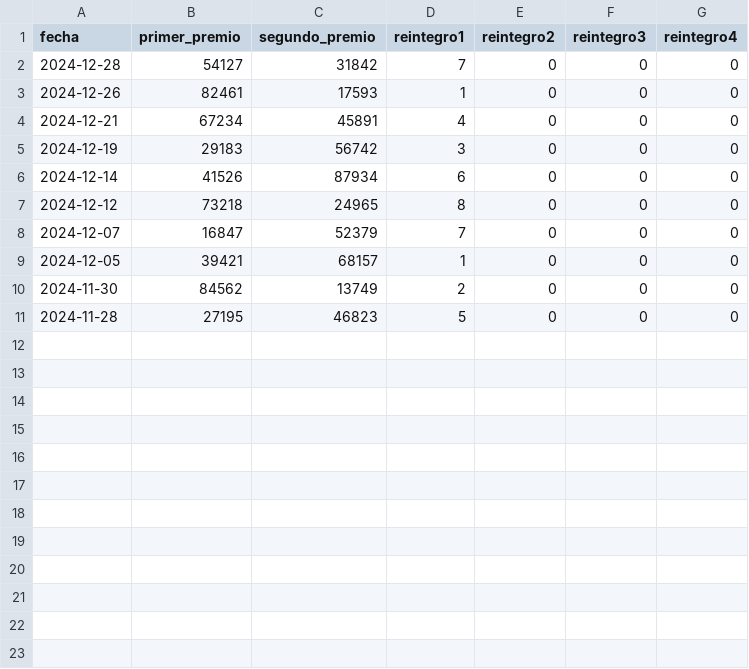
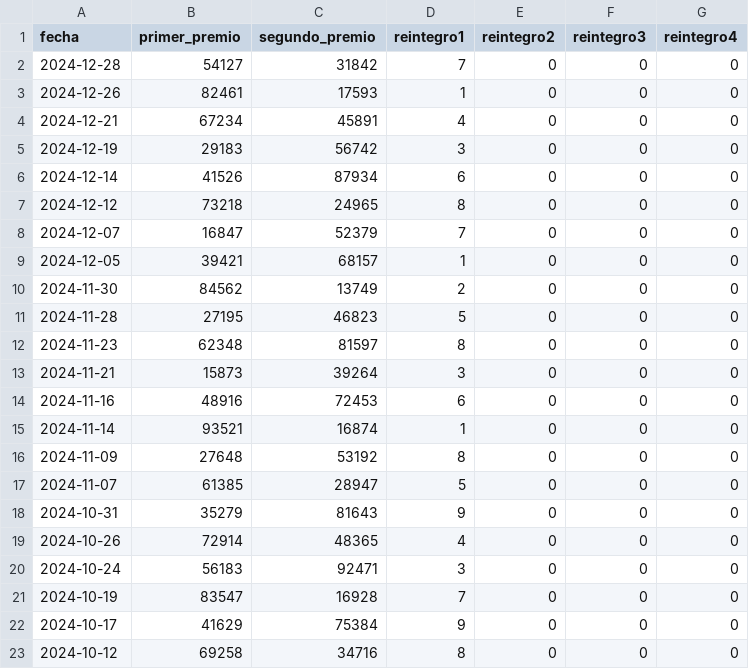
Before and after one commit to HCTop/LoteriaProbabilidad, a CSV file: app/src/main/res/raw/historico_loteria_nacional.csv, drawn as a sheet; the diff names each change by its address in the sheet, - before the commit and + after, or states it on an @@ line.

```diff
--- a/app/src/main/res/raw/historico_loteria_nacional.csv
+++ b/app/src/main/res/raw/historico_loteria_nacional.csv
+row 12: 2024-11-23 | 62348 | 81597 | 8 | 0 | 0 | 0
+row 13: 2024-11-21 | 15873 | 39264 | 3 | 0 | 0 | 0
+row 14: 2024-11-16 | 48916 | 72453 | 6 | 0 | 0 | 0
+row 15: 2024-11-14 | 93521 | 16874 | 1 | 0 | 0 | 0
+row 16: 2024-11-09 | 27648 | 53192 | 8 | 0 | 0 | 0
+row 17: 2024-11-07 | 61385 | 28947 | 5 | 0 | 0 | 0
+row 18: 2024-10-31 | 35279 | 81643 | 9 | 0 | 0 | 0
+row 19: 2024-10-26 | 72914 | 48365 | 4 | 0 | 0 | 0
+row 20: 2024-10-24 | 56183 | 92471 | 3 | 0 | 0 | 0
+row 21: 2024-10-19 | 83547 | 16928 | 7 | 0 | 0 | 0
+row 22: 2024-10-17 | 41629 | 75384 | 9 | 0 | 0 | 0
+row 23: 2024-10-12 | 69258 | 34716 | 8 | 0 | 0 | 0
```
Also changed, not shown: app/src/main/res/raw/historico_navidad.csv, app/src/main/res/raw/historico_nino.csv, 7 other files.
